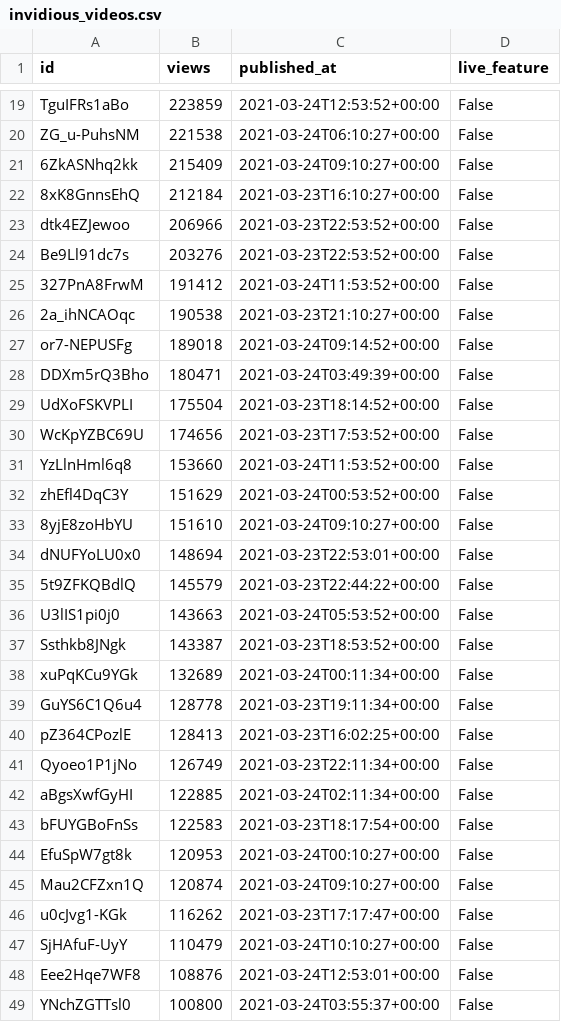
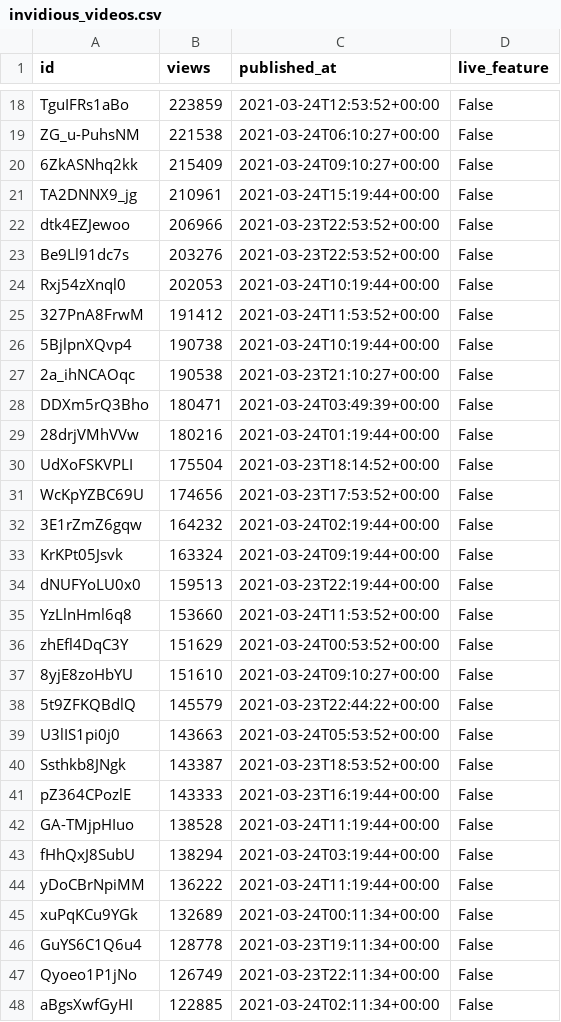
Before and after one commit to cross-internet/api, a CSV file: public/invidious_videos.csv, drawn as a sheet; only a part is shown, gaps mark what is left out; the shorter side is filled out with more unchanged rows; removed rows and columns are numbered as before the commit, all else as after; the diff covers the shown part only; the diff names each change by its address in the sheet, - before the commit and + after, or states it on an @@ line.

```diff
--- a/public/invidious_videos.csv
+++ b/public/invidious_videos.csv
-row 22: 8xK8GnnsEhQ | 212184 | 2021-03-23T16:10:27+00:00 | False
+row 21: TA2DNNX9_jg | 210961 | 2021-03-24T15:19:44+00:00 | False
+row 24: Rxj54zXnql0 | 202053 | 2021-03-24T10:19:44+00:00 | False
+row 26: 5BjlpnXQvp4 | 190738 | 2021-03-24T10:19:44+00:00 | False
-row 27: or7-NEPUSFg | 189018 | 2021-03-24T09:14:52+00:00 | False
+row 29: 28drjVMhVVw | 180216 | 2021-03-24T01:19:44+00:00 | False
+row 32: 3E1rZmZ6gqw | 164232 | 2021-03-24T02:19:44+00:00 | False
+row 33: KrKPt05Jsvk | 163324 | 2021-03-24T09:19:44+00:00 | False
+row 34: dNUFYoLU0x0 | 159513 | 2021-03-23T22:19:44+00:00 | False
-row 34: dNUFYoLU0x0 | 148694 | 2021-03-23T22:53:01+00:00 | False
+row 41: pZ364CPozlE | 143333 | 2021-03-23T16:19:44+00:00 | False
+row 42: GA-TMjpHIuo | 138528 | 2021-03-24T11:19:44+00:00 | False
+row 43: fHhQxJ8SubU | 138294 | 2021-03-24T03:19:44+00:00 | False
+row 44: yDoCBrNpiMM | 136222 | 2021-03-24T11:19:44+00:00 | False
-row 40: pZ364CPozlE | 128413 | 2021-03-23T16:02:25+00:00 | False
```
Also changed, not shown: 7 added rows, 9 removed rows and 3 edited cells elsewhere in this file, 1 other file.
